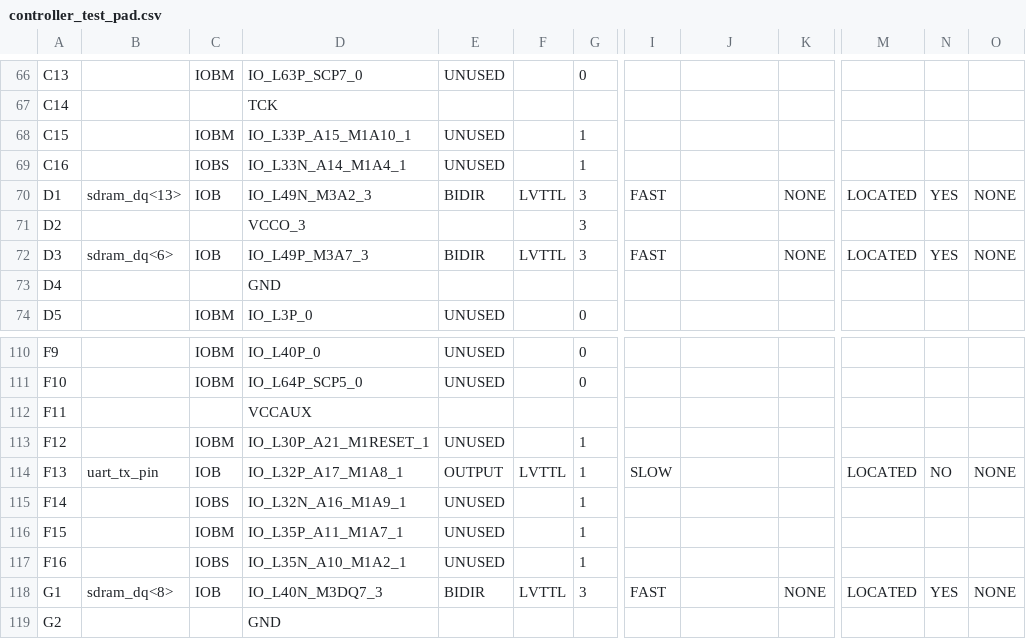
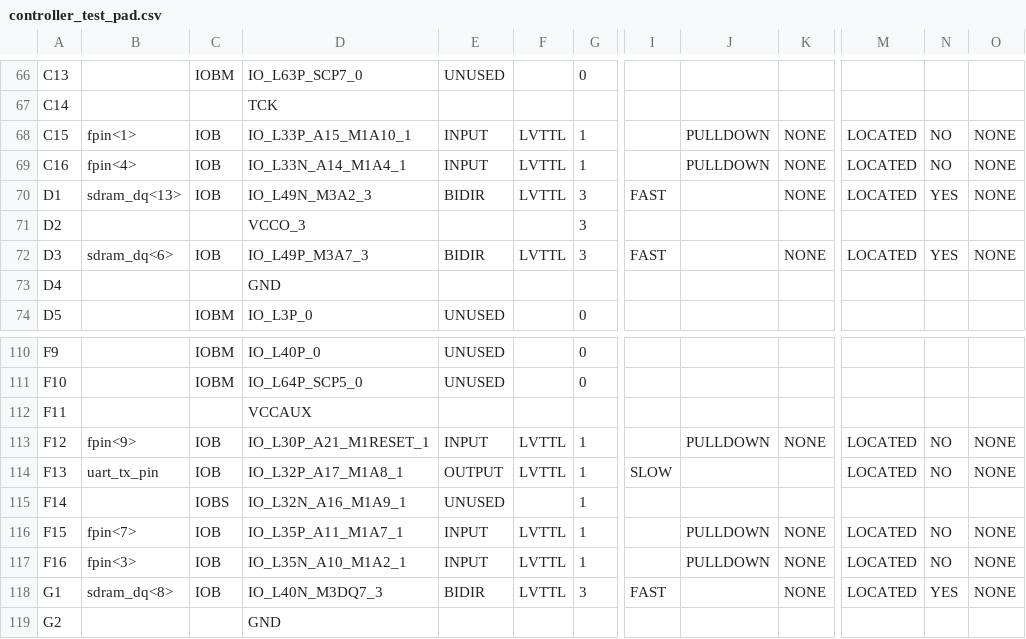
Before and after one commit to robertoalcantara/Ripeto, a CSV file: controller_test_pad.csv, drawn as a sheet; only a part is shown, gaps mark what is left out; the diff covers the shown part only; the diff names each change by its address in the sheet, - before the commit and + after, or states it on an @@ line.

```diff
--- a/controller_test_pad.csv
+++ b/controller_test_pad.csv
-B68: (empty)
+B68: fpin<1>
-C68: IOBM
+C68: IOB
-E68:E69: UNUSED
+E68:E69: INPUT
-F68:F69: (empty)
+F68:F69: LVTTL
-J68:J69: (empty)
+J68:J69: PULLDOWN
-K68:K69: (empty)
+K68:K69: NONE
-M68:M69: (empty)
+M68:M69: LOCATED
-N68:N69: (empty)
+N68:N69: NO
-O68:O69: (empty)
+O68:O69: NONE
-B69: (empty)
+B69: fpin<4>
-C69: IOBS
+C69: IOB
-B113: (empty)
+B113: fpin<9>
-C113: IOBM
+C113: IOB
-E113: UNUSED
+E113: INPUT
-F113: (empty)
+F113: LVTTL
-J113: (empty)
+J113: PULLDOWN
-K113: (empty)
+K113: NONE
-M113: (empty)
+M113: LOCATED
-N113: (empty)
+N113: NO
-O113: (empty)
+O113: NONE
-B116: (empty)
+B116: fpin<7>
-C116: IOBM
+C116: IOB
-E116:E117: UNUSED
+E116:E117: INPUT
-F116:F117: (empty)
+F116:F117: LVTTL
-J116:J117: (empty)
+J116:J117: PULLDOWN
-K116:K117: (empty)
+K116:K117: NONE
-M116:M117: (empty)
+M116:M117: LOCATED
-N116:N117: (empty)
+N116:N117: NO
-O116:O117: (empty)
+O116:O117: NONE
-B117: (empty)
+B117: fpin<3>
-C117: IOBS
+C117: IOB
```
Also changed, not shown: 101 edited cells elsewhere in this file, 2 other files.
